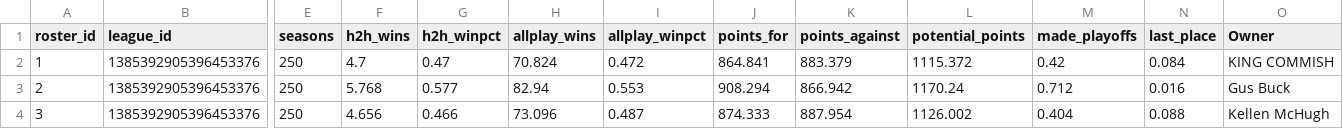
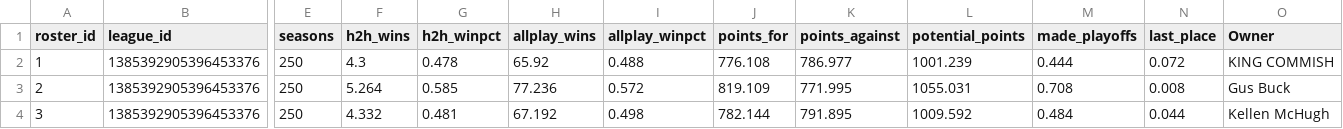
Before and after one commit to jayson-stancil/sleeper-power-rankings, a CSV file: data/adg_redraft/Simulation/summary_simulation.csv, drawn as a sheet; only a part is shown, gaps mark what is left out; the diff covers the shown part only; the diff names each change by its address in the sheet, - before the commit and + after, or states it on an @@ line.

```diff
--- a/data/adg_redraft/Simulation/summary_simulation.csv
+++ b/data/adg_redraft/Simulation/summary_simulation.csv
-F2 (h2h_wins): 4.7
+F2 (h2h_wins): 4.3
-G2 (h2h_winpct): 0.47
+G2 (h2h_winpct): 0.478
-H2 (allplay_wins): 70.824
+H2 (allplay_wins): 65.92
-I2 (allplay_winpct): 0.472
+I2 (allplay_winpct): 0.488
-J2 (points_for): 864.841
+J2 (points_for): 776.108
-K2 (points_against): 883.379
+K2 (points_against): 786.977
-L2 (potential_points): 1115.372
+L2 (potential_points): 1001.239
-M2 (made_playoffs): 0.42
+M2 (made_playoffs): 0.444
-N2 (last_place): 0.084
+N2 (last_place): 0.072
-F3 (h2h_wins): 5.768
+F3 (h2h_wins): 5.264
-G3 (h2h_winpct): 0.577
+G3 (h2h_winpct): 0.585
-H3 (allplay_wins): 82.94
+H3 (allplay_wins): 77.236
-I3 (allplay_winpct): 0.553
+I3 (allplay_winpct): 0.572
-J3 (points_for): 908.294
+J3 (points_for): 819.109
-K3 (points_against): 866.942
+K3 (points_against): 771.995
-L3 (potential_points): 1170.24
+L3 (potential_points): 1055.031
-M3 (made_playoffs): 0.712
+M3 (made_playoffs): 0.708
-N3 (last_place): 0.016
+N3 (last_place): 0.008
-F4 (h2h_wins): 4.656
+F4 (h2h_wins): 4.332
-G4 (h2h_winpct): 0.466
+G4 (h2h_winpct): 0.481
-H4 (allplay_wins): 73.096
+H4 (allplay_wins): 67.192
-I4 (allplay_winpct): 0.487
+I4 (allplay_winpct): 0.498
-J4 (points_for): 874.333
+J4 (points_for): 782.144
-K4 (points_against): 887.954
+K4 (points_against): 791.895
-L4 (potential_points): 1126.002
+L4 (potential_points): 1009.592
-M4 (made_playoffs): 0.404
+M4 (made_playoffs): 0.484
-N4 (last_place): 0.088
+N4 (last_place): 0.044
```
Also changed, not shown: 117 edited cells elsewhere in this file, data/adg_redraft/Power Rankings/ADG Redraft 2026-2027 Points Against.csv, data/adg_redraft/Transactions/2026.csv, 6 other files.
